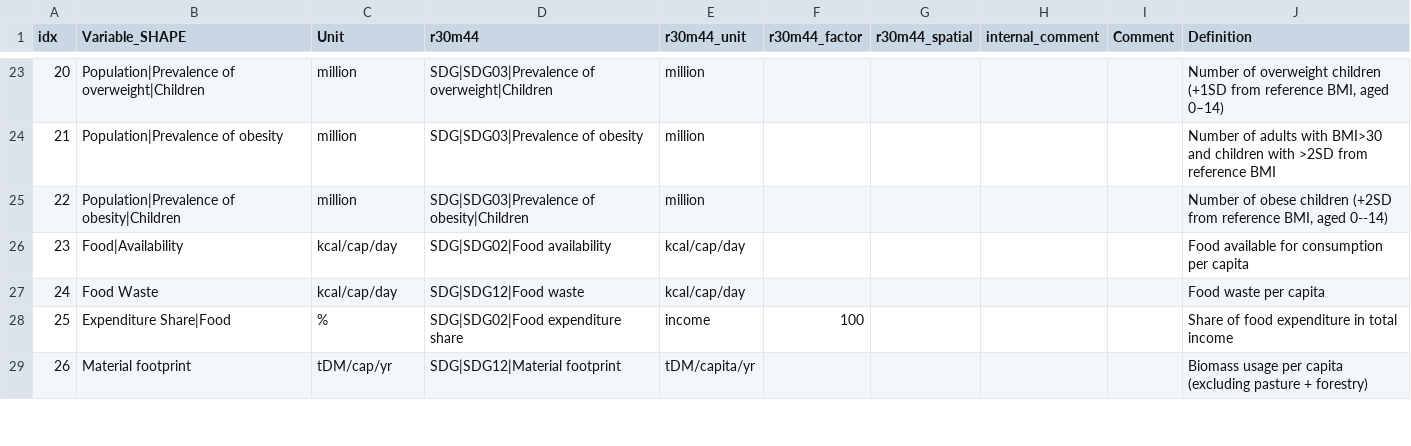
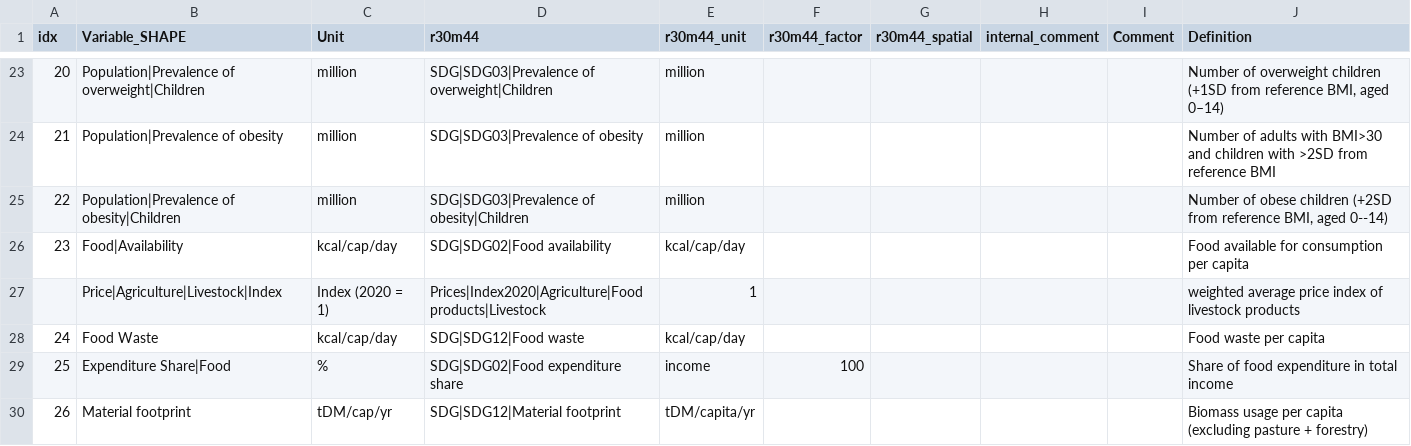
Before and after one commit to strefler/project_interfaces, a CSV file: navigate/mapping_template_SHAPE.csv, drawn as a sheet; only a part is shown, gaps mark what is left out.

Commit message:
Update mapping_template_SHAPE.csv
Added Price|Agriculture|Livestock|Index

```diff
--- a/navigate/mapping_template_SHAPE.csv
+++ b/navigate/mapping_template_SHAPE.csv
@@ -26,2 +26,3 @@ idx;Variable_SHAPE;Unit;r30m44;r30m44_unit;r30m44_factor;r30m44_spatial;internal
 23;Food|Availability;kcal/cap/day;SDG|SDG02|Food availability;kcal/cap/day;;;;;Food available for consumption per capita
+;Price|Agriculture|Livestock|Index;Index (2020 = 1);Prices|Index2020|Agriculture|Food products|Livestock;1;;;;;weighted average price index of livestock products
 24;Food Waste;kcal/cap/day;SDG|SDG12|Food waste;kcal/cap/day;;;;;Food waste per capita
```
